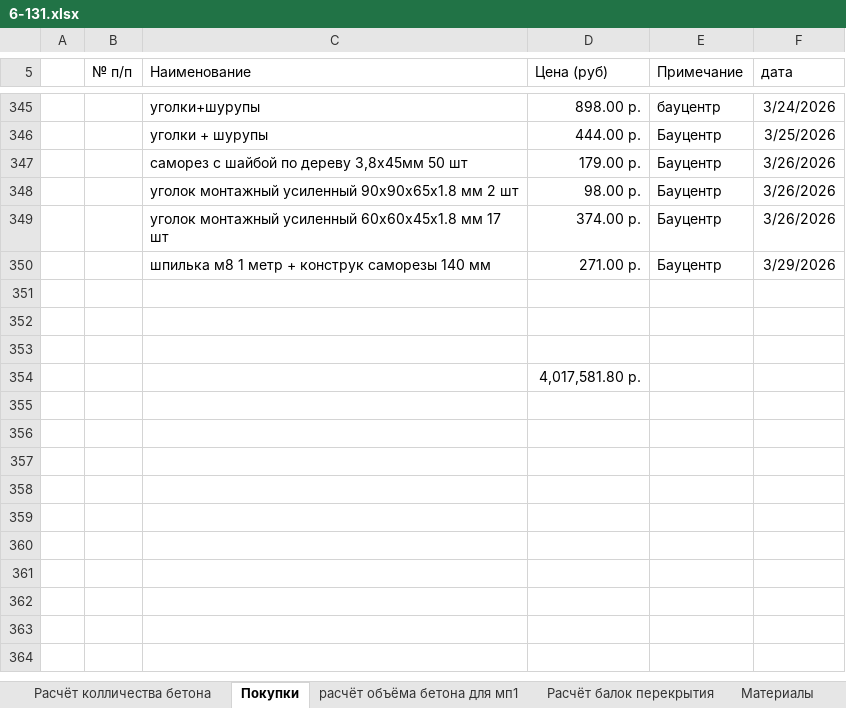
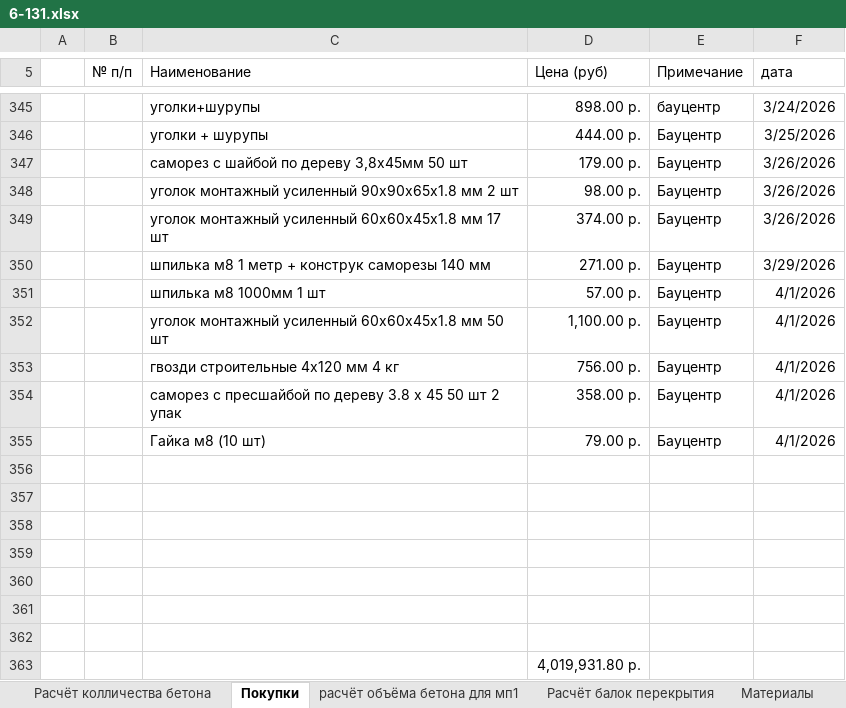
Before and after one commit to zip1982b/my_home, an Excel workbook: 6-131.xlsx, sheet Покупки, drawn as a sheet; only a part is shown, gaps mark what is left out; values as stored, in another font and other column widths than the file's, no borders; table styles not drawn; addresses are those after the commit; the diff names each change by its address in the sheet, - before the commit and + after, or states it on an @@ line.

Commit message:
добавил покупки

```diff
--- a/6-131.xlsx (sheet Покупки)
+++ b/6-131.xlsx (sheet Покупки)
+row 351:  |  | шпилька м8 1000мм 1 шт | 57.00 р. | Бауцентр | 4/1/2026
+row 352:  |  | уголок монтажный усиленный 60х60х45х1.8 мм 50 шт | 1,100.00 р. | Бауцентр | 4/1/2026
+row 353:  |  | гвозди строительные 4х120 мм 4 кг | 756.00 р. | Бауцентр | 4/1/2026
+row 354:  |  | саморез с пресшайбой по дереву 3.8 х 45 50 шт 2 упак | 358.00 р. | Бауцентр | 4/1/2026
+row 355:  |  | Гайка м8 (10 шт) | 79.00 р. | Бауцентр | 4/1/2026
+row 359: (empty)
+row 360: (empty)
+row 361: (empty)
+row 362: (empty)
-D363 (Цена (руб)): 4,017,581.80 р.
+D363 (Цена (руб)): 4,019,931.80 р.
```
